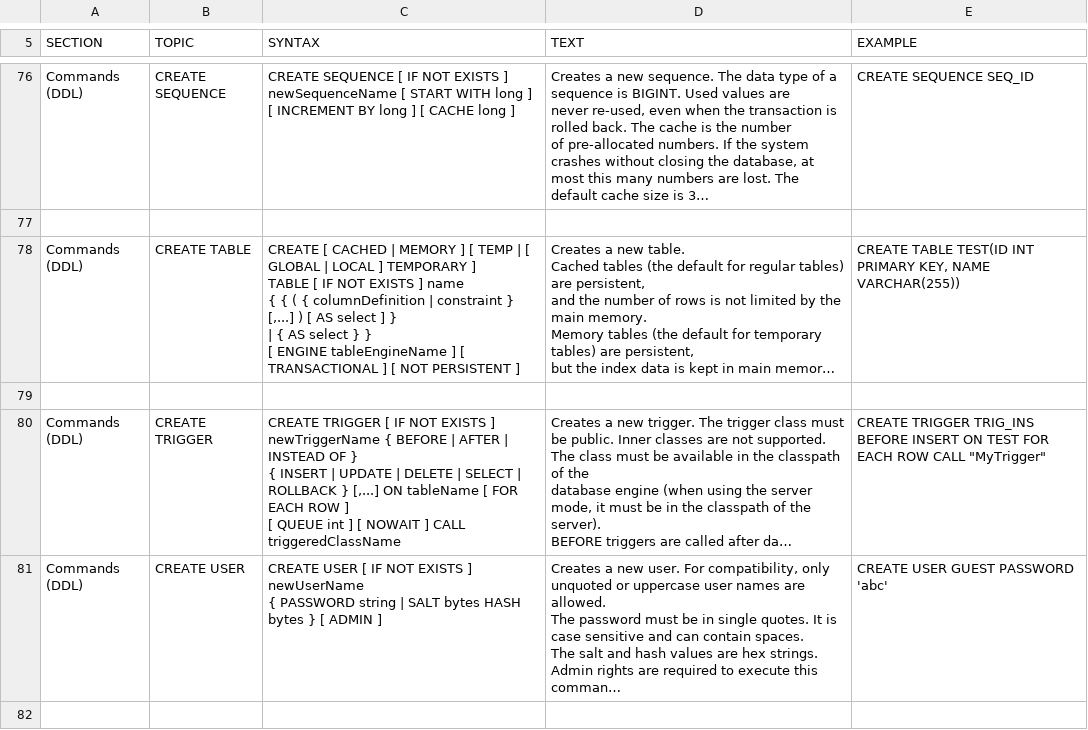
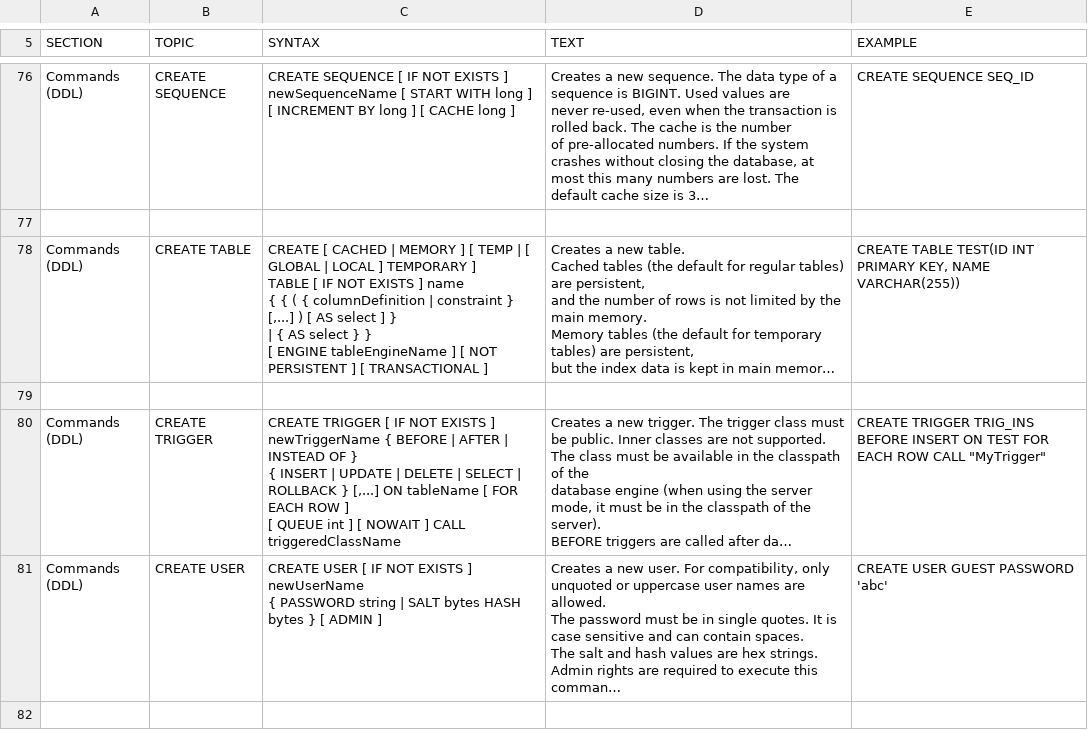
Before and after one commit to svn2github/H2-Mirror, a CSV file: h2/src/docsrc/help/help.csv, drawn as a sheet; only a part is shown, gaps mark what is left out; long unchanged cells end in …; the diff names each change by its address in the sheet, - before the commit and + after, or states it on an @@ line.

```diff
--- a/h2/src/docsrc/help/help.csv
+++ b/h2/src/docsrc/help/help.csv
-C78 (SYNTAX): …] [ TRANSACTIONAL ] [ NOT PERSISTENT ]
+C78 (SYNTAX): …] [ NOT PERSISTENT ] [ TRANSACTIONAL ]
```
Also changed, not shown: 5 other files.
